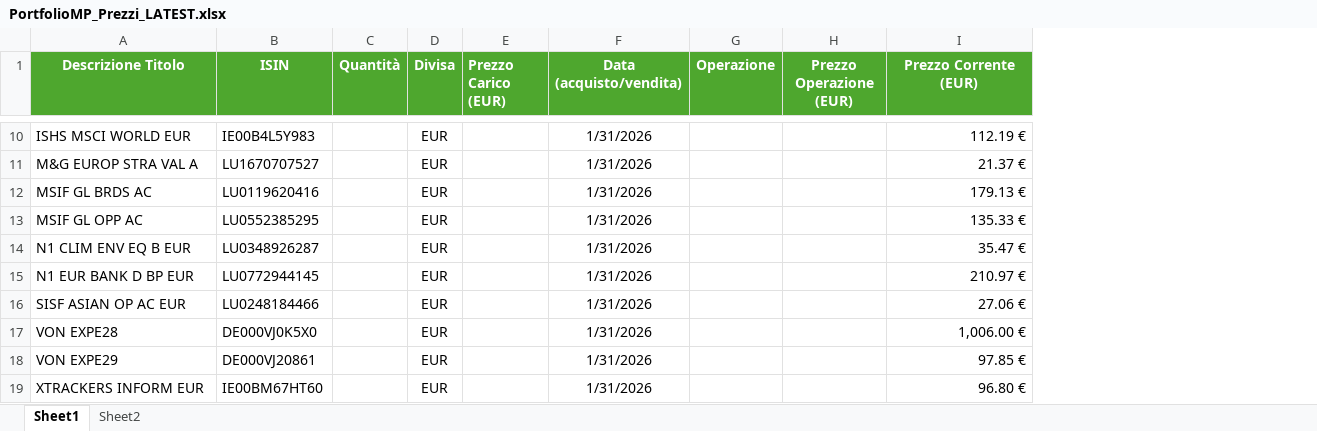
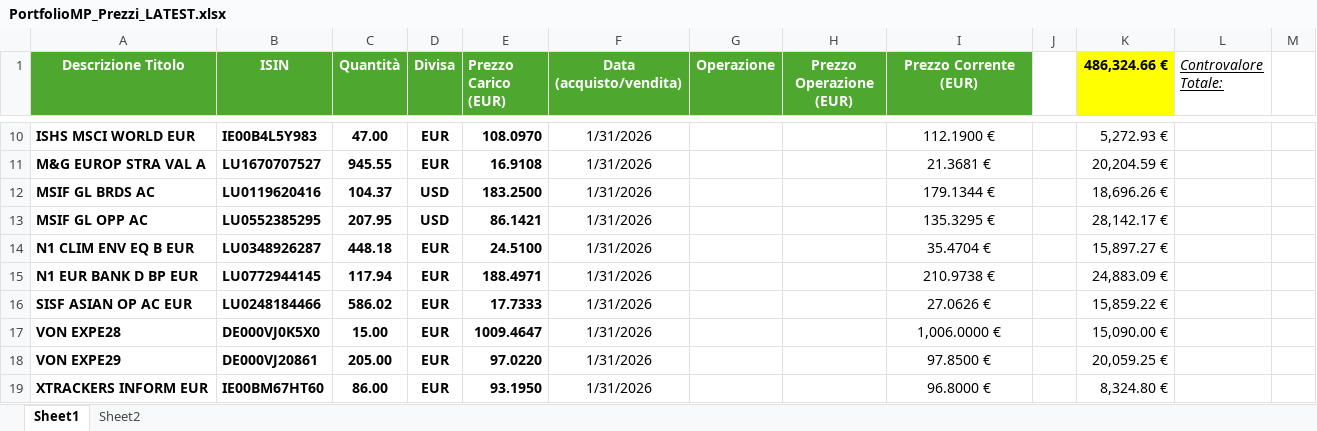
Before and after one commit to perix/PerixMonitor, an Excel workbook: 0. Dati Iniziali/PortfolioMP_Prezzi_LATEST.xlsx, sheet Sheet1, drawn as a sheet; only a part is shown, gaps mark what is left out; values as stored, in another font and other column widths than the file's, no borders; conditional formats and table styles not drawn; the diff covers the shown part only; the diff names each change by its address in the sheet, - before the commit and + after, or states it on an @@ line.

```diff
--- a/0. Dati Iniziali/PortfolioMP_Prezzi_LATEST.xlsx (sheet Sheet1)
+++ b/0. Dati Iniziali/PortfolioMP_Prezzi_LATEST.xlsx (sheet Sheet1)
+column J, empty
+column K (486,324.66 €), rows 10-19: 5,272.93 € | 20,204.59 € | 18,696.26 € | 28,142.17 € | 15,897.27 € | 24,883.09 € | 15,859.22 € | 15,090.00 € | 20,059.25 € | 8,324.80 €
+column L (Controvalore Totale:), empty
+column M, empty
-A10:B19 bold: off
+A10:B19 bold: on
-C10 (Quantità): (empty)
+C10 (Quantità): 47.00
-D10:D19 bold: off
+D10:D19 bold: on
-E10 (Prezzo Carico (EUR)): (empty)
+E10 (Prezzo Carico (EUR)): 108.0970
-I10:I19 alignment: right
+I10:I19 alignment: center
-I10 (Prezzo Corrente (EUR)): 112.19 €
+I10 (Prezzo Corrente (EUR)): 112.1900 €
-C11 (Quantità): (empty)
+C11 (Quantità): 945.55
-E11 (Prezzo Carico (EUR)): (empty)
+E11 (Prezzo Carico (EUR)): 16.9108
-I11 (Prezzo Corrente (EUR)): 21.37 €
+I11 (Prezzo Corrente (EUR)): 21.3681 €
-C12 (Quantità): (empty)
+C12 (Quantità): 104.37
-D12:D13 (Divisa): EUR
+D12:D13 (Divisa): USD
-E12 (Prezzo Carico (EUR)): (empty)
+E12 (Prezzo Carico (EUR)): 183.2500
-I12 (Prezzo Corrente (EUR)): 179.13 €
+I12 (Prezzo Corrente (EUR)): 179.1344 €
-C13 (Quantità): (empty)
+C13 (Quantità): 207.95
-E13 (Prezzo Carico (EUR)): (empty)
+E13 (Prezzo Carico (EUR)): 86.1421
-I13 (Prezzo Corrente (EUR)): 135.33 €
+I13 (Prezzo Corrente (EUR)): 135.3295 €
-C14 (Quantità): (empty)
+C14 (Quantità): 448.18
-E14 (Prezzo Carico (EUR)): (empty)
+E14 (Prezzo Carico (EUR)): 24.5100
-I14 (Prezzo Corrente (EUR)): 35.47 €
+I14 (Prezzo Corrente (EUR)): 35.4704 €
-C15 (Quantità): (empty)
+C15 (Quantità): 117.94
-E15 (Prezzo Carico (EUR)): (empty)
+E15 (Prezzo Carico (EUR)): 188.4971
-I15 (Prezzo Corrente (EUR)): 210.97 €
+I15 (Prezzo Corrente (EUR)): 210.9738 €
-C16 (Quantità): (empty)
+C16 (Quantità): 586.02
-E16 (Prezzo Carico (EUR)): (empty)
+E16 (Prezzo Carico (EUR)): 17.7333
-I16 (Prezzo Corrente (EUR)): 27.06 €
+I16 (Prezzo Corrente (EUR)): 27.0626 €
-C17 (Quantità): (empty)
+C17 (Quantità): 15.00
-E17 (Prezzo Carico (EUR)): (empty)
+E17 (Prezzo Carico (EUR)): 1009.4647
-I17 (Prezzo Corrente (EUR)): 1,006.00 €
+I17 (Prezzo Corrente (EUR)): 1,006.0000 €
-C18 (Quantità): (empty)
+C18 (Quantità): 205.00
-E18 (Prezzo Carico (EUR)): (empty)
+E18 (Prezzo Carico (EUR)): 97.0220
-I18 (Prezzo Corrente (EUR)): 97.85 €
+I18 (Prezzo Corrente (EUR)): 97.8500 €
-C19 (Quantità): (empty)
+C19 (Quantità): 86.00
-E19 (Prezzo Carico (EUR)): (empty)
+E19 (Prezzo Carico (EUR)): 93.1950
-I19 (Prezzo Corrente (EUR)): 96.80 €
+I19 (Prezzo Corrente (EUR)): 96.8000 €
```
Also changed, not shown: 24 edited cells and cell formats elsewhere in this sheet, 0. Dati Iniziali/PortfolioMP_Acquisti.xlsx, 0. Dati Iniziali/PortfolioMP_Cedole.xlsx, 33 other files.
